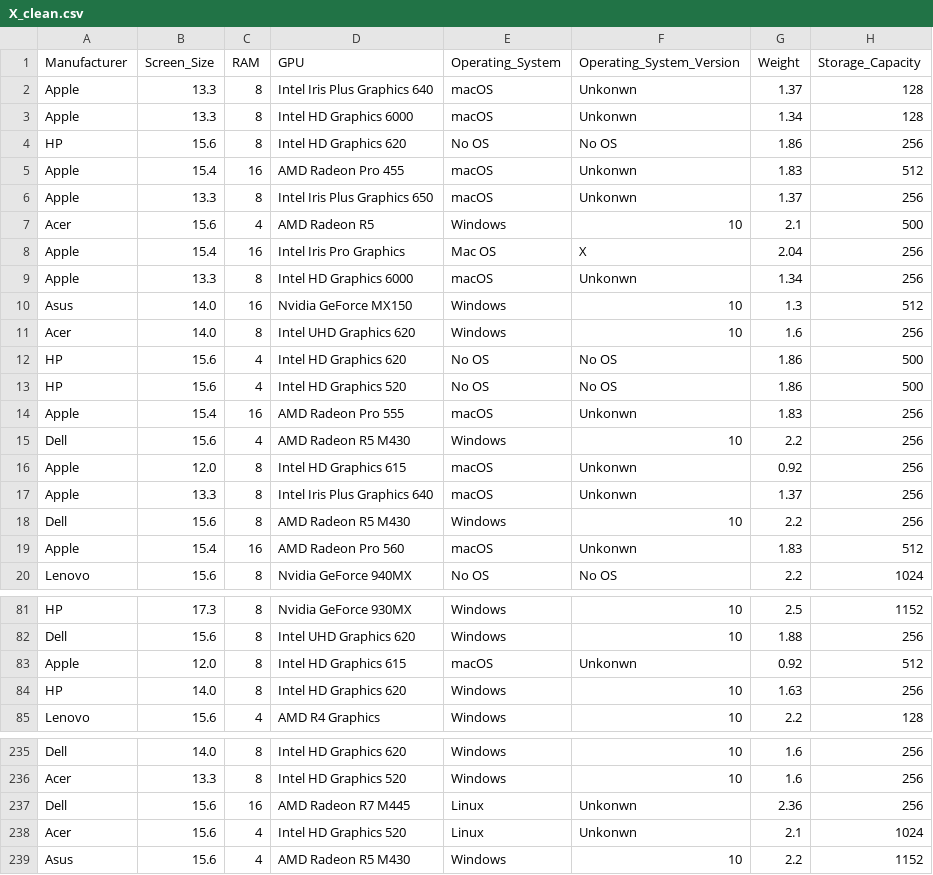
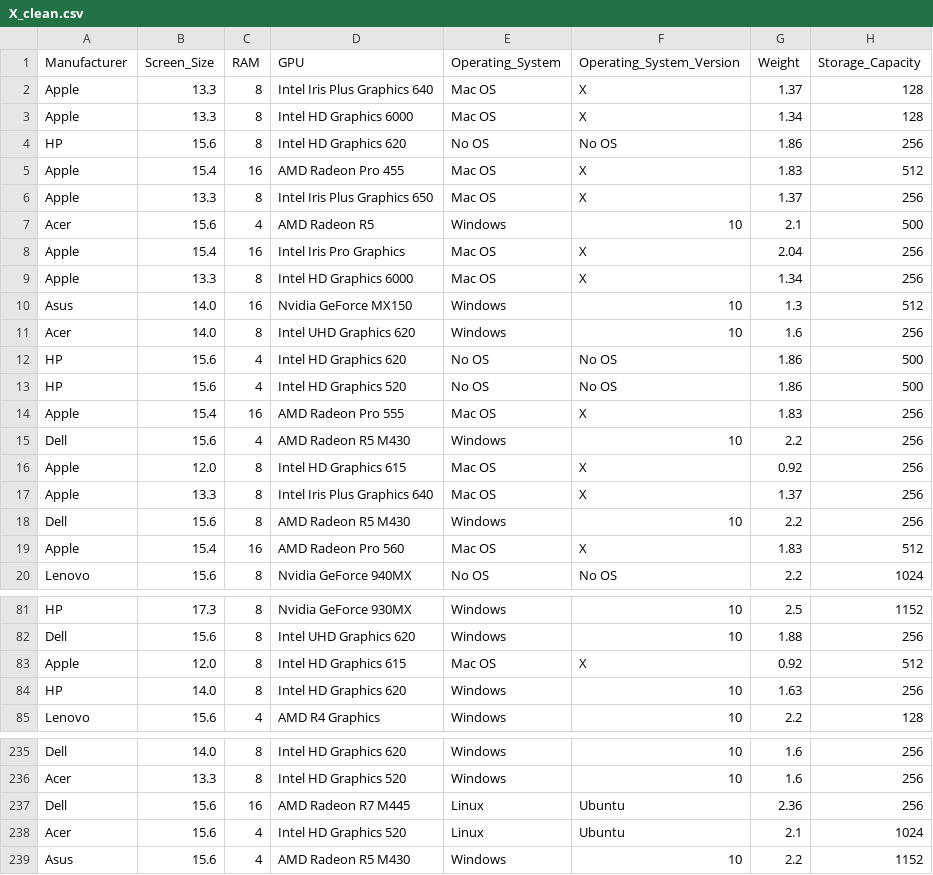
Before and after one commit to gusavato/IRONHACK_Kaggle_competition, a CSV file: data/clean/X_clean.csv, drawn as a sheet; only a part is shown, gaps mark what is left out; the diff covers the shown part only; the diff names each change by its address in the sheet, - before the commit and + after, or states it on an @@ line.

Commit message:
modelos entrenados y muestras creadas

```diff
--- a/data/clean/X_clean.csv
+++ b/data/clean/X_clean.csv
-E2:E3 (Operating_System): macOS
+E2:E3 (Operating_System): Mac OS
-F2:F3 (Operating_System_Version): Unkonwn
+F2:F3 (Operating_System_Version): X
-E5:E6 (Operating_System): macOS
+E5:E6 (Operating_System): Mac OS
-F5:F6 (Operating_System_Version): Unkonwn
+F5:F6 (Operating_System_Version): X
-E9 (Operating_System): macOS
+E9 (Operating_System): Mac OS
-F9 (Operating_System_Version): Unkonwn
+F9 (Operating_System_Version): X
-E14 (Operating_System): macOS
+E14 (Operating_System): Mac OS
-F14 (Operating_System_Version): Unkonwn
+F14 (Operating_System_Version): X
-E16:E17 (Operating_System): macOS
+E16:E17 (Operating_System): Mac OS
-F16:F17 (Operating_System_Version): Unkonwn
+F16:F17 (Operating_System_Version): X
-E19 (Operating_System): macOS
+E19 (Operating_System): Mac OS
-F19 (Operating_System_Version): Unkonwn
+F19 (Operating_System_Version): X
-E83 (Operating_System): macOS
+E83 (Operating_System): Mac OS
-F83 (Operating_System_Version): Unkonwn
+F83 (Operating_System_Version): X
-F237:F238 (Operating_System_Version): Unkonwn
+F237:F238 (Operating_System_Version): Ubuntu
```
Also changed, not shown: 95 edited cells elsewhere in this file, data/clean/X_test_clean.csv, data/clean/X_train_clean.csv, 13 other files.
